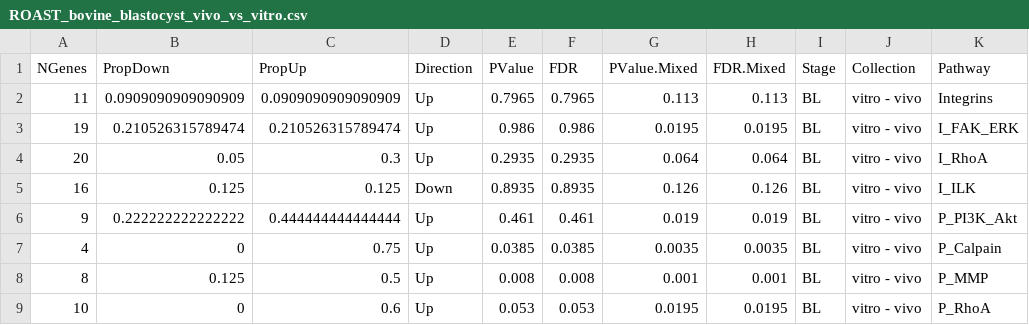
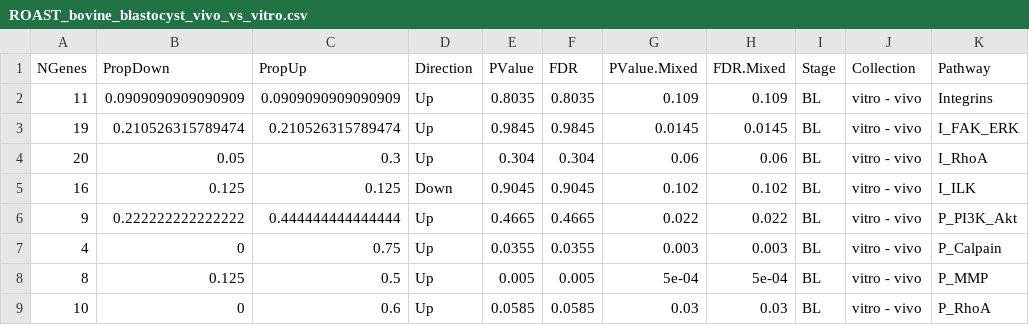
Before and after one commit to QuantitativeEcologyLab/oocyte_mechanotransduction, a CSV file: results/ROAST_bovine_blastocyst_vivo_vs_vitro.csv, drawn as a sheet; only a part is shown; the diff covers the shown part only; the diff names each change by its address in the sheet, - before the commit and + after, or states it on an @@ line.

```diff
--- a/results/ROAST_bovine_blastocyst_vivo_vs_vitro.csv
+++ b/results/ROAST_bovine_blastocyst_vivo_vs_vitro.csv
-E2 (PValue): 0.7965
+E2 (PValue): 0.8035
-F2 (FDR): 0.7965
+F2 (FDR): 0.8035
-G2 (PValue.Mixed): 0.113
+G2 (PValue.Mixed): 0.109
-H2 (FDR.Mixed): 0.113
+H2 (FDR.Mixed): 0.109
-E3 (PValue): 0.986
+E3 (PValue): 0.9845
-F3 (FDR): 0.986
+F3 (FDR): 0.9845
-G3 (PValue.Mixed): 0.0195
+G3 (PValue.Mixed): 0.0145
-H3 (FDR.Mixed): 0.0195
+H3 (FDR.Mixed): 0.0145
-E4 (PValue): 0.2935
+E4 (PValue): 0.304
-F4 (FDR): 0.2935
+F4 (FDR): 0.304
-G4 (PValue.Mixed): 0.064
+G4 (PValue.Mixed): 0.06
-H4 (FDR.Mixed): 0.064
+H4 (FDR.Mixed): 0.06
-E5 (PValue): 0.8935
+E5 (PValue): 0.9045
-F5 (FDR): 0.8935
+F5 (FDR): 0.9045
-G5 (PValue.Mixed): 0.126
+G5 (PValue.Mixed): 0.102
-H5 (FDR.Mixed): 0.126
+H5 (FDR.Mixed): 0.102
-E6 (PValue): 0.461
+E6 (PValue): 0.4665
-F6 (FDR): 0.461
+F6 (FDR): 0.4665
-G6 (PValue.Mixed): 0.019
+G6 (PValue.Mixed): 0.022
-H6 (FDR.Mixed): 0.019
+H6 (FDR.Mixed): 0.022
-E7 (PValue): 0.0385
+E7 (PValue): 0.0355
-F7 (FDR): 0.0385
+F7 (FDR): 0.0355
-G7 (PValue.Mixed): 0.0035
+G7 (PValue.Mixed): 0.003
-H7 (FDR.Mixed): 0.0035
+H7 (FDR.Mixed): 0.003
-E8 (PValue): 0.008
+E8 (PValue): 0.005
-F8 (FDR): 0.008
+F8 (FDR): 0.005
-G8 (PValue.Mixed): 0.001
+G8 (PValue.Mixed): 5e-04
-H8 (FDR.Mixed): 0.001
+H8 (FDR.Mixed): 5e-04
-E9 (PValue): 0.053
+E9 (PValue): 0.0585
-F9 (FDR): 0.053
+F9 (FDR): 0.0585
-G9 (PValue.Mixed): 0.0195
+G9 (PValue.Mixed): 0.03
-H9 (FDR.Mixed): 0.0195
+H9 (FDR.Mixed): 0.03
```
Also changed, not shown: 90 edited cells elsewhere in this file, results/ROAST_2DvsSt.csv, results/ROAST_Bovine_metaphaseII_vivo_vs_vitro.csv, 39 other files.
